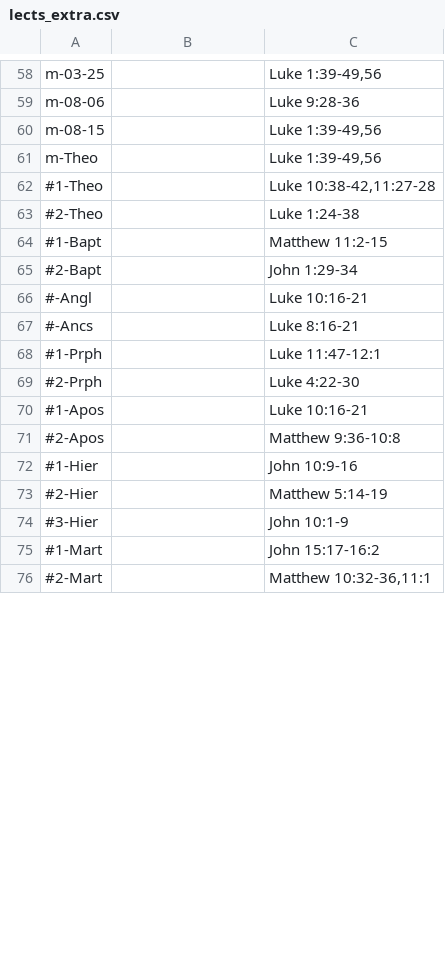
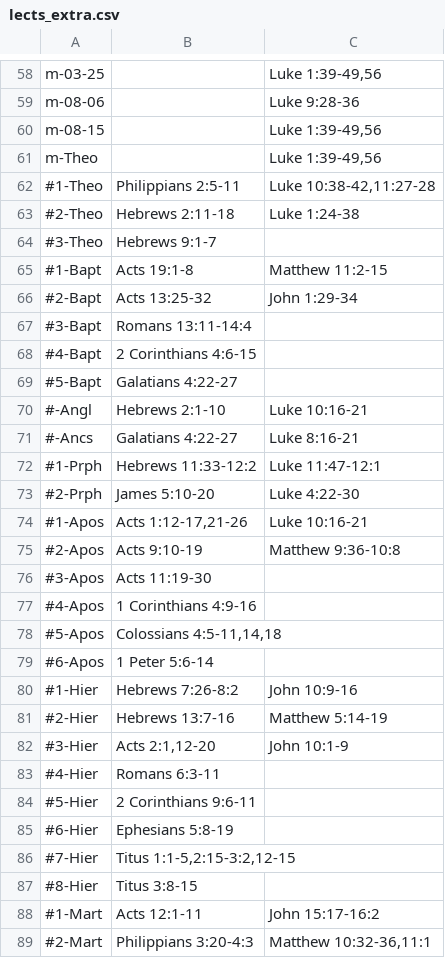
Before and after one commit to cmbryan/yocal, a CSV file: db/lects_extra.csv, drawn as a sheet; only a part is shown, gaps mark what is left out; the diff covers the shown part only.

```diff
--- a/db/lects_extra.csv
+++ b/db/lects_extra.csv
@@ -61,16 +61,29 @@ m-08-15||Luke 1:39-49,56
 m-Theo||Luke 1:39-49,56
-#1-Theo||Luke 10:38-42,11:27-28
-#2-Theo||Luke 1:24-38
-#1-Bapt||Matthew 11:2-15
-#2-Bapt||John 1:29-34
-#-Angl||Luke 10:16-21
-#-Ancs||Luke 8:16-21
-#1-Prph||Luke 11:47-12:1
-#2-Prph||Luke 4:22-30
-#1-Apos||Luke 10:16-21
-#2-Apos||Matthew 9:36-10:8
-#1-Hier||John 10:9-16
-#2-Hier||Matthew 5:14-19
-#3-Hier||John 10:1-9
-#1-Mart||John 15:17-16:2
-#2-Mart||Matthew 10:32-36,11:1
+#1-Theo|Philippians 2:5-11|Luke 10:38-42,11:27-28
+#2-Theo|Hebrews 2:11-18|Luke 1:24-38
+#3-Theo|Hebrews 9:1-7||
+#1-Bapt|Acts 19:1-8|Matthew 11:2-15
+#2-Bapt|Acts 13:25-32|John 1:29-34
+#3-Bapt|Romans 13:11-14:4||
+#4-Bapt|2 Corinthians 4:6-15||
+#5-Bapt|Galatians 4:22-27||
+#-Angl|Hebrews 2:1-10|Luke 10:16-21
+#-Ancs|Galatians 4:22-27|Luke 8:16-21
+#1-Prph|Hebrews 11:33-12:2|Luke 11:47-12:1
+#2-Prph|James 5:10-20|Luke 4:22-30
+#1-Apos|Acts 1:12-17,21-26|Luke 10:16-21
+#2-Apos|Acts 9:10-19|Matthew 9:36-10:8
+#3-Apos|Acts 11:19-30||
+#4-Apos|1 Corinthians 4:9-16|
+#5-Apos|Colossians 4:5-11,14,18|
+#6-Apos|1 Peter 5:6-14||
+#1-Hier|Hebrews 7:26-8:2|John 10:9-16
+#2-Hier|Hebrews 13:7-16|Matthew 5:14-19
+#3-Hier|Acts 2:1,12-20|John 10:1-9
+#4-Hier|Romans 6:3-11||
+#5-Hier|2 Corinthians 9:6-11|
+#6-Hier|Ephesians 5:8-19|
+#7-Hier|Titus 1:1-5,2:15-3:2,12-15|
+#8-Hier|Titus 3:8-15||
+#1-Mart|Acts 12:1-11|John 15:17-16:2
+#2-Mart|Philippians 3:20-4:3|Matthew 10:32-36,11:1
```
Also changed, not shown: 4 added rows and 19 edited cells elsewhere in this file, db/apostle.csv.
